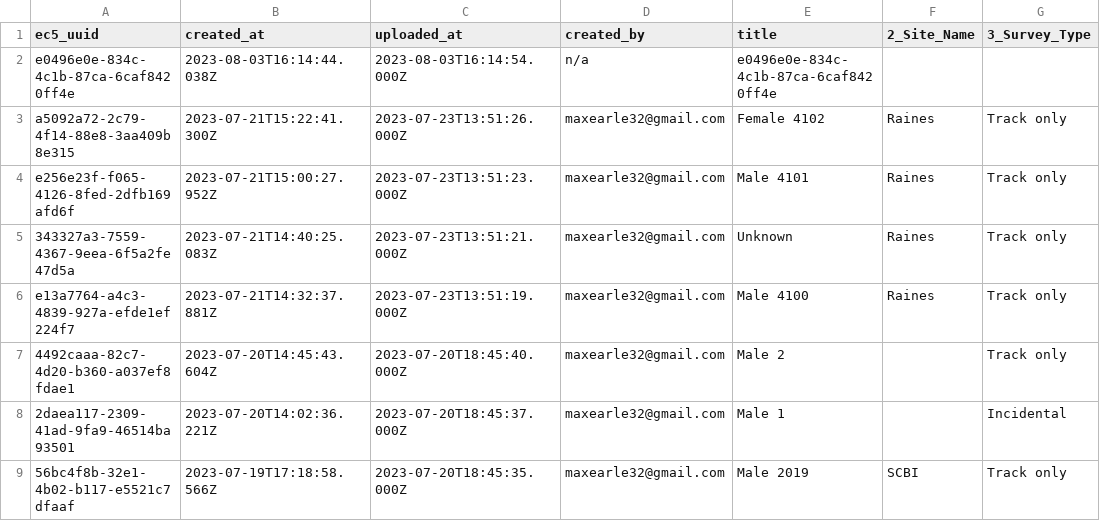
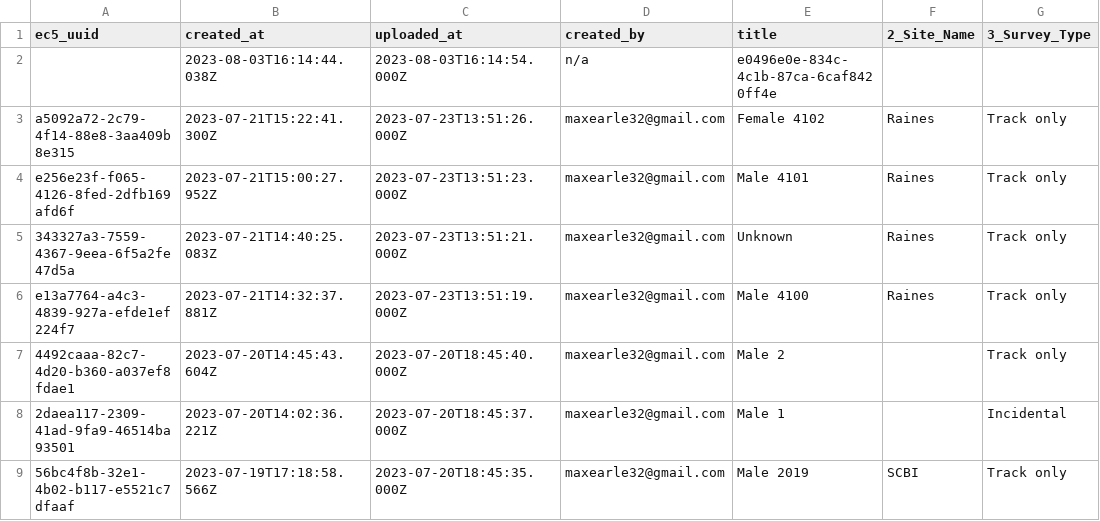
Before and after one commit to earlemp/TECA23, a CSV file: form-1__eastern-box-turtle-individual-form-2023.csv, drawn as a sheet; only a part is shown; the diff names each change by its address in the sheet, - before the commit and + after, or states it on an @@ line.

Commit message:
Update form-1__eastern-box-turtle-individual-form-2023.csv

```diff
--- a/form-1__eastern-box-turtle-individual-form-2023.csv
+++ b/form-1__eastern-box-turtle-individual-form-2023.csv
-A2 (ec5_uuid): e0496e0e-834c-4c1b-87ca-6caf8420ff4e
+A2 (ec5_uuid): (empty)
```
